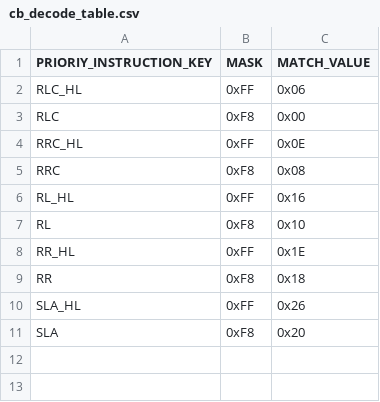
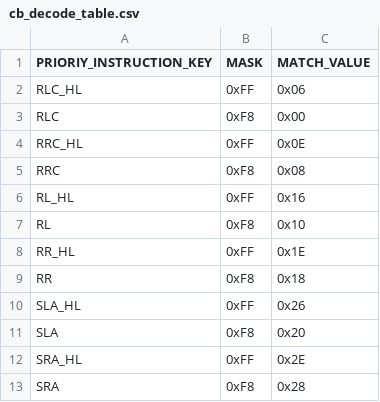
Before and after one commit to jiayeli-hualien/LotusGB, a CSV file: src/lib/include/cb_decode_table.csv, drawn as a sheet; the diff names each change by its address in the sheet, - before the commit and + after, or states it on an @@ line.

```diff
--- a/src/lib/include/cb_decode_table.csv
+++ b/src/lib/include/cb_decode_table.csv
+row 12: SRA_HL | 0xFF | 0x2E
+row 13: SRA | 0xF8 | 0x28
```
Also changed, not shown: src/lib/include/cb_instruction_table.csv, 2 other files.
